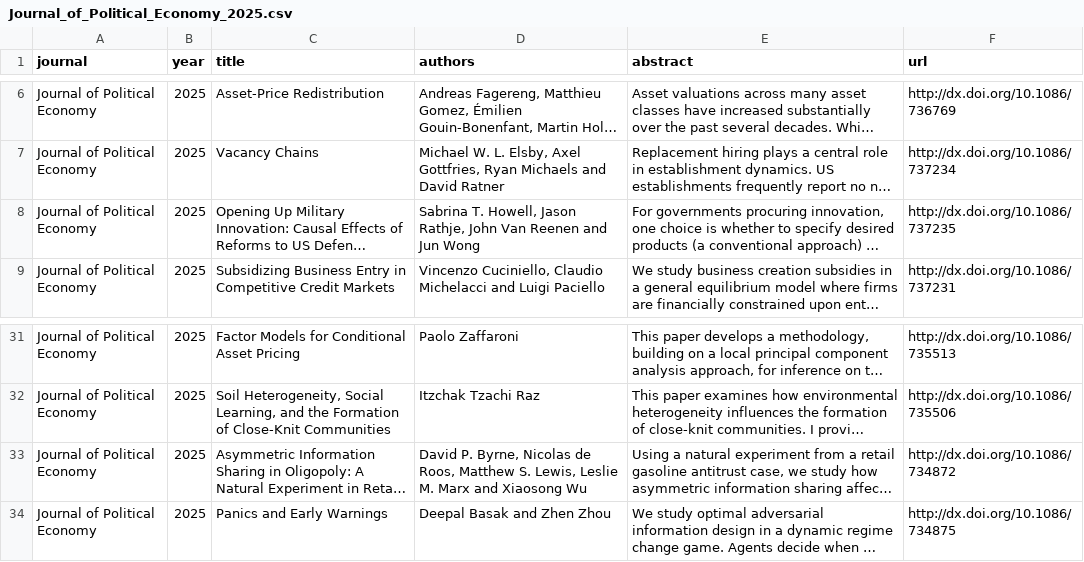
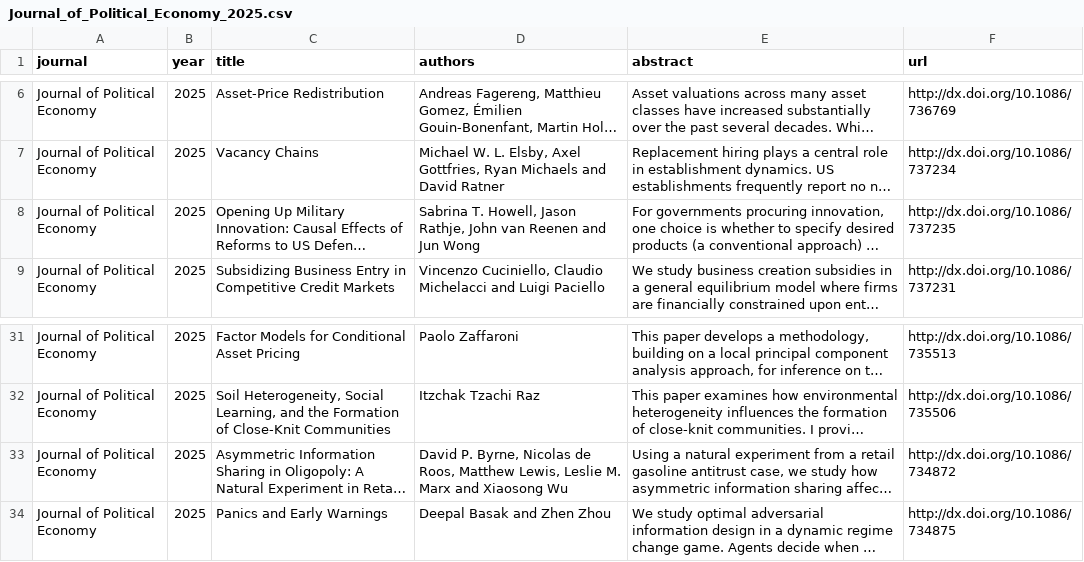
Before and after one commit to cccc0423/find-economic-papers, a CSV file: data/Journal_of_Political_Economy_2025.csv, drawn as a sheet; only a part is shown, gaps mark what is left out; long unchanged cells end in …; the diff names each change by its address in the sheet, - before the commit and + after, or states it on an @@ line.

```diff
--- a/data/Journal_of_Political_Economy_2025.csv
+++ b/data/Journal_of_Political_Economy_2025.csv
-D8 (authors): …Rathje, John Van Reenen and…
+D8 (authors): …Rathje, John van Reenen and…
-D33 (authors): …Roos, Matthew S. Lewis, Leslie…
+D33 (authors): …Roos, Matthew Lewis, Leslie…
```
Also changed, not shown: data/AEJ_Economic_Policy_2025.csv, data/The_Quarterly_Journal_of_Economics_2025.csv, 8 other files.
